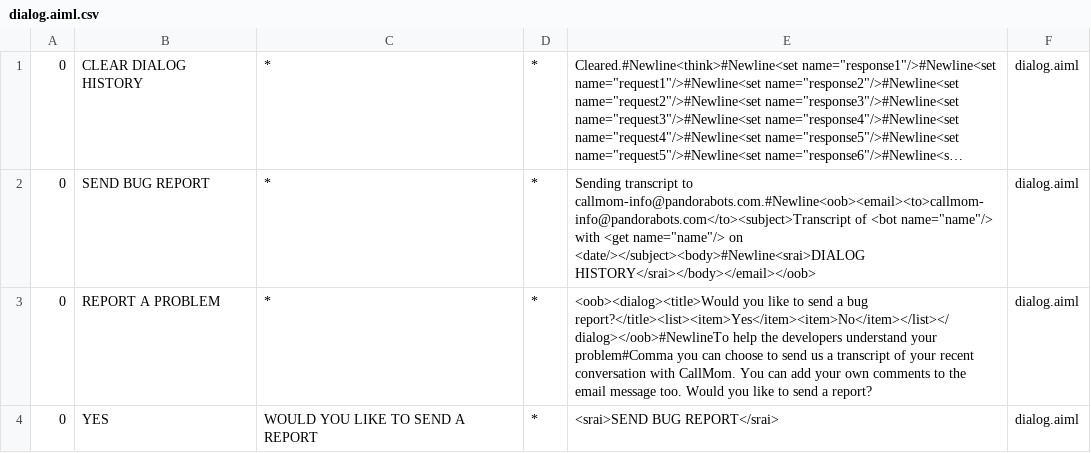
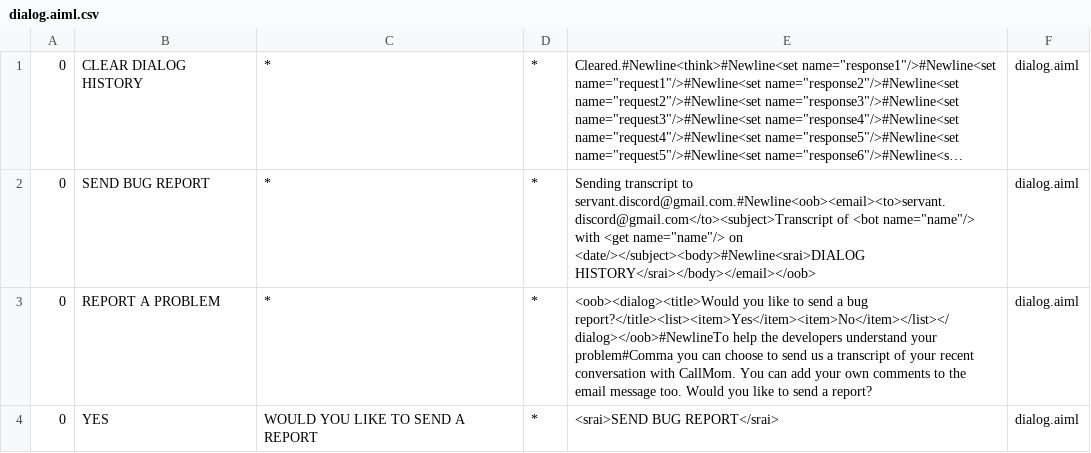
Before and after one commit to Tancred423/Servant, a CSV file: resources/bots/super/aimlif/dialog.aiml.csv, drawn as a sheet; only a part is shown; long unchanged cells end in …; the diff names each change by its address in the sheet, - before the commit and + after, or states it on an @@ line.

```diff
--- a/resources/bots/super/aimlif/dialog.aiml.csv
+++ b/resources/bots/super/aimlif/dialog.aiml.csv
-E2: …transcript to callmom-info@pandorabots.com.#Newline<oob><email><to>callmom-info@pandorabots.com</to><subject>Transcript of <bot…
+E2: …transcript to servant.discord@gmail.com.#Newline<oob><email><to>servant.discord@gmail.com</to><subject>Transcript of <bot…
```
Also changed, not shown: resources/bots/super/aimlif/bot_profile.aiml.csv, resources/bots/super/aimlif/contactaction.aiml.csv, 18 other files.
